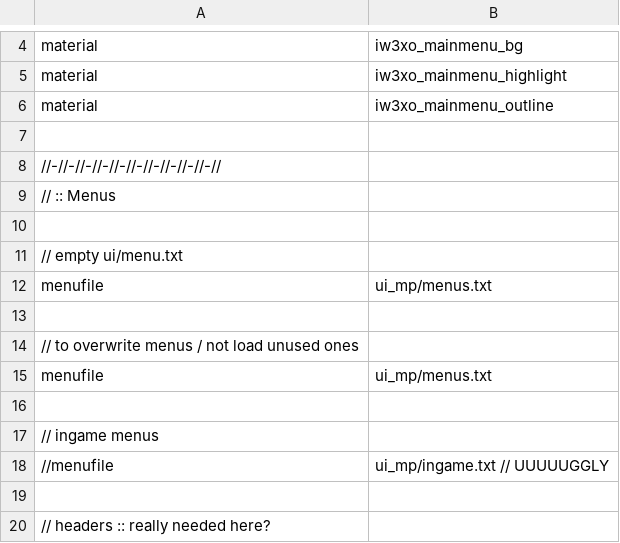
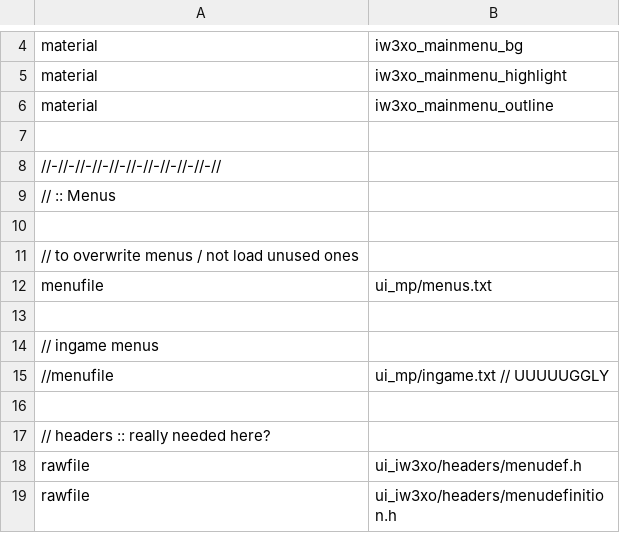
Before and after one commit to xoxor4d/xcommon_iw3xo_menu, a CSV file: xcommon_iw3xo_menu.csv, drawn as a sheet; only a part is shown, gaps mark what is left out; the shorter side is filled out with more unchanged rows; the diff names each change by its address in the sheet, - before the commit and + after, or states it on an @@ line.

```diff
--- a/xcommon_iw3xo_menu.csv
+++ b/xcommon_iw3xo_menu.csv
-row 11: // empty ui/menu.txt
-row 12: menufile | ui_mp/menus.txt
-row 13: (empty)
```
Also changed, not shown: 4 other files.
